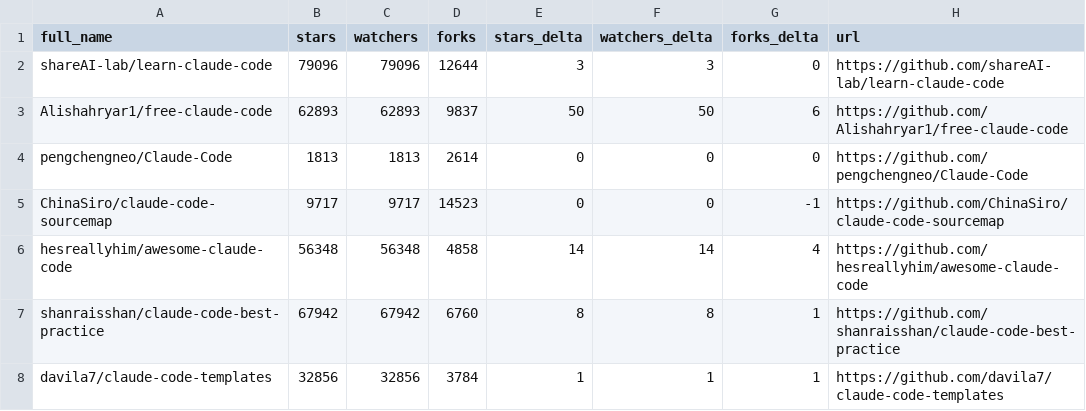
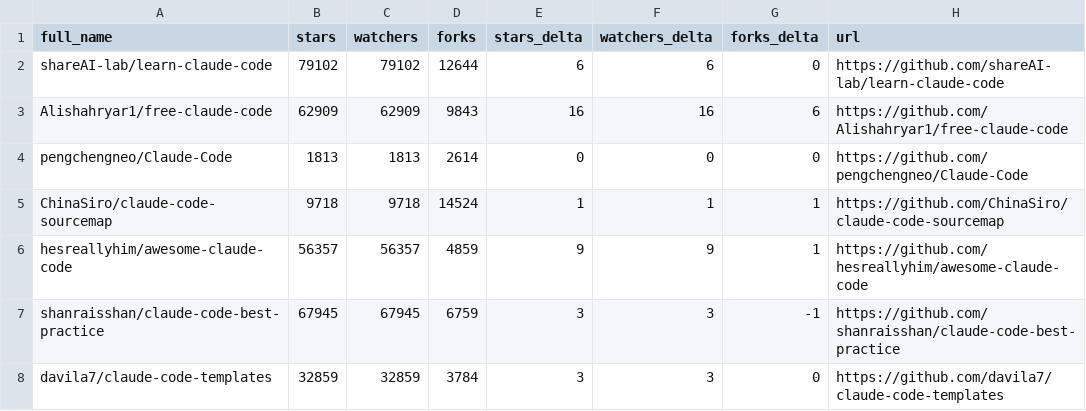
Before and after one commit to rohitbhintade/awesome-claude-code, a CSV file: data/repo-ticker.csv, drawn as a sheet; only a part is shown; the diff covers the shown part only.

```diff
--- a/data/repo-ticker.csv
+++ b/data/repo-ticker.csv
@@ -1,8 +1,8 @@
 full_name,stars,watchers,forks,stars_delta,watchers_delta,forks_delta,url
-shareAI-lab/learn-claude-code,79096,79096,12644,3,3,0,https://github.com/shareAI-lab/learn-claude-code
-Alishahryar1/free-claude-code,62893,62893,9837,50,50,6,https://github.com/Alishahryar1/free-claude-code
+shareAI-lab/learn-claude-code,79102,79102,12644,6,6,0,https://github.com/shareAI-lab/learn-claude-code
+Alishahryar1/free-claude-code,62909,62909,9843,16,16,6,https://github.com/Alishahryar1/free-claude-code
 pengchengneo/Claude-Code,1813,1813,2614,0,0,0,https://github.com/pengchengneo/Claude-Code
-ChinaSiro/claude-code-sourcemap,9717,9717,14523,0,0,-1,https://github.com/ChinaSiro/claude-code-sourcemap
-hesreallyhim/awesome-claude-code,56348,56348,4858,14,14,4,https://github.com/hesreallyhim/awesome-claude-code
-shanraisshan/claude-code-best-practice,67942,67942,6760,8,8,1,https://github.com/shanraisshan/claude-code-best-practice
-davila7/claude-code-templates,32856,32856,3784,1,1,1,https://github.com/davila7/claude-code-templates
+ChinaSiro/claude-code-sourcemap,9718,9718,14524,1,1,1,https://github.com/ChinaSiro/claude-code-sourcemap
+hesreallyhim/awesome-claude-code,56357,56357,4859,9,9,1,https://github.com/hesreallyhim/awesome-claude-code
+shanraisshan/claude-code-best-practice,67945,67945,6759,3,3,-1,https://github.com/shanraisshan/claude-code-best-practice
+davila7/claude-code-templates,32859,32859,3784,3,3,0,https://github.com/davila7/claude-code-templates
```
Also changed, not shown: 2 added rows, 2 removed rows, 1 moved row and 111 edited cells elsewhere in this file, 2 other files.
